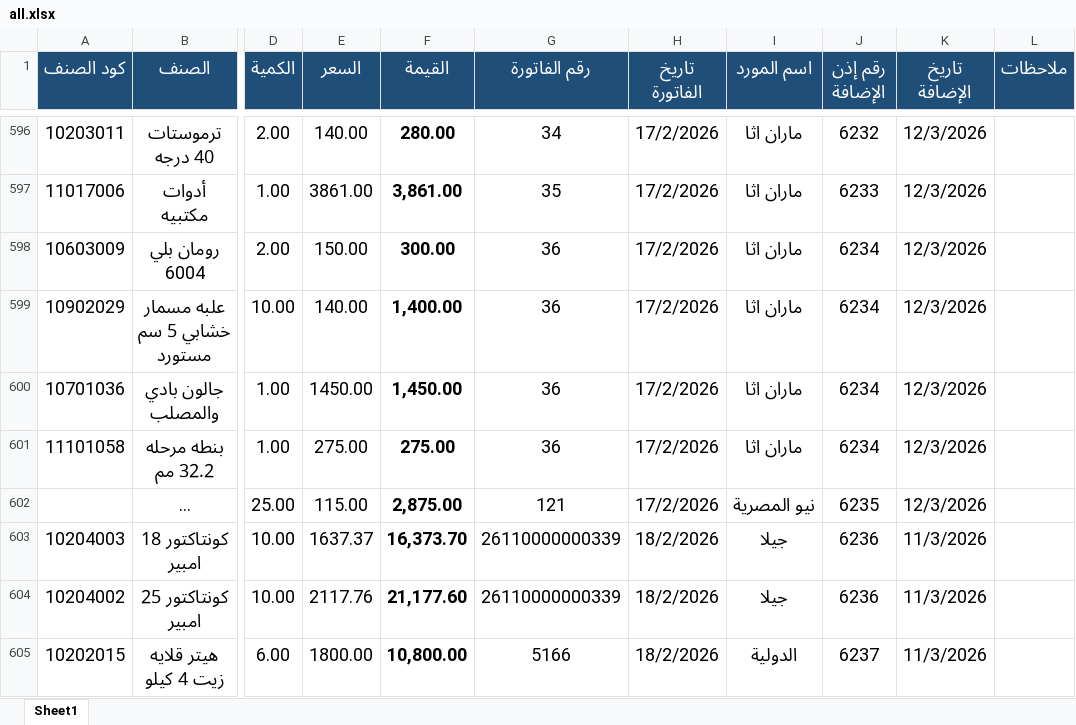
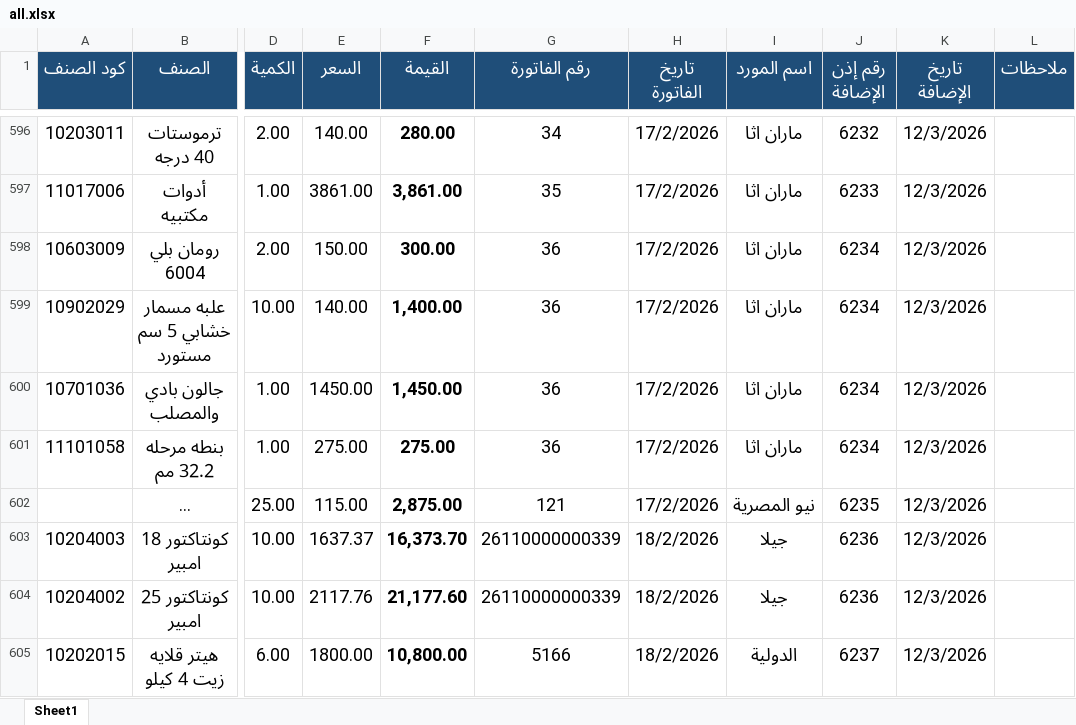
Before and after one commit to moggroupdev/erp-server, an Excel workbook: data/transactions/all.xlsx, sheet Sheet1, drawn as a sheet; only a part is shown, gaps mark what is left out; long unchanged cells end in …; values as stored, in another font and other column widths than the file's, no borders; the diff covers the shown part only; the diff names each change by its address in the sheet, - before the commit and + after, or states it on an @@ line.

Commit message:
Update all.xlsx with the latest transaction data for improved financial reporting accuracy

```diff
--- a/data/transactions/all.xlsx (sheet Sheet1)
+++ b/data/transactions/all.xlsx (sheet Sheet1)
-K603:K605 (تاريخ الإضافة): 11/3/2026
+K603:K605 (تاريخ الإضافة): 12/3/2026
```
Also changed, not shown: 15 edited cells elsewhere in this sheet.
